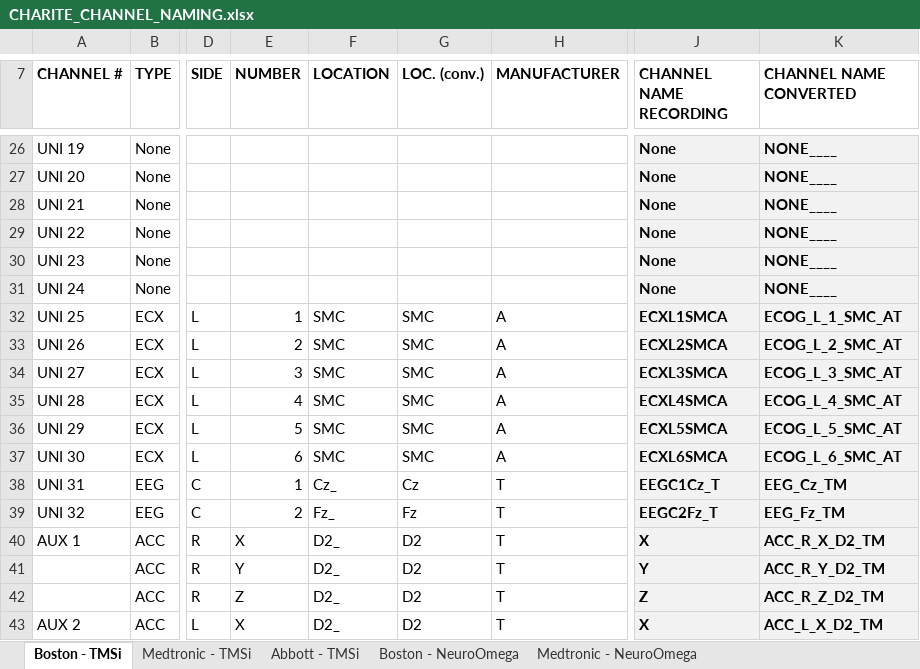
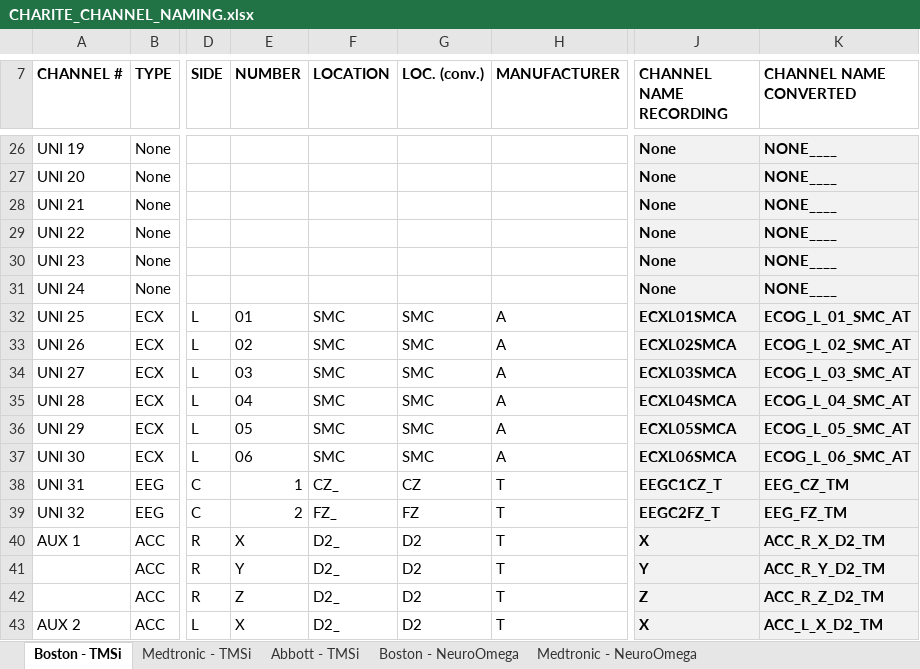
Before and after one commit to retune-commons/INF, an Excel workbook: BIDS_standardization/CHARITE_CHANNEL_NAMING.xlsx, sheet Boston - TMSi, drawn as a sheet; only a part is shown, gaps mark what is left out; values as stored, in another font and other column widths than the file's, no borders; the diff covers the shown part only; the diff names each change by its address in the sheet, - before the commit and + after, or states it on an @@ line.

```diff
--- a/BIDS_standardization/CHARITE_CHANNEL_NAMING.xlsx (sheet Boston - TMSi)
+++ b/BIDS_standardization/CHARITE_CHANNEL_NAMING.xlsx (sheet Boston - TMSi)
-E32 (NUMBER): 1
+E32 (NUMBER): 01
-J32 (CHANNEL NAME RECORDING): ECXL1SMCA
+J32 (CHANNEL NAME RECORDING): ECXL01SMCA
-K32 (CHANNEL NAME CONVERTED): ECOG_L_1_SMC_AT
+K32 (CHANNEL NAME CONVERTED): ECOG_L_01_SMC_AT
-E33 (NUMBER): 2
+E33 (NUMBER): 02
-J33 (CHANNEL NAME RECORDING): ECXL2SMCA
+J33 (CHANNEL NAME RECORDING): ECXL02SMCA
-K33 (CHANNEL NAME CONVERTED): ECOG_L_2_SMC_AT
+K33 (CHANNEL NAME CONVERTED): ECOG_L_02_SMC_AT
-E34 (NUMBER): 3
+E34 (NUMBER): 03
-J34 (CHANNEL NAME RECORDING): ECXL3SMCA
+J34 (CHANNEL NAME RECORDING): ECXL03SMCA
-K34 (CHANNEL NAME CONVERTED): ECOG_L_3_SMC_AT
+K34 (CHANNEL NAME CONVERTED): ECOG_L_03_SMC_AT
-E35 (NUMBER): 4
+E35 (NUMBER): 04
-J35 (CHANNEL NAME RECORDING): ECXL4SMCA
+J35 (CHANNEL NAME RECORDING): ECXL04SMCA
-K35 (CHANNEL NAME CONVERTED): ECOG_L_4_SMC_AT
+K35 (CHANNEL NAME CONVERTED): ECOG_L_04_SMC_AT
-E36 (NUMBER): 5
+E36 (NUMBER): 05
-J36 (CHANNEL NAME RECORDING): ECXL5SMCA
+J36 (CHANNEL NAME RECORDING): ECXL05SMCA
-K36 (CHANNEL NAME CONVERTED): ECOG_L_5_SMC_AT
+K36 (CHANNEL NAME CONVERTED): ECOG_L_05_SMC_AT
-E37 (NUMBER): 6
+E37 (NUMBER): 06
-J37 (CHANNEL NAME RECORDING): ECXL6SMCA
+J37 (CHANNEL NAME RECORDING): ECXL06SMCA
-K37 (CHANNEL NAME CONVERTED): ECOG_L_6_SMC_AT
+K37 (CHANNEL NAME CONVERTED): ECOG_L_06_SMC_AT
-F38 (LOCATION): Cz_
+F38 (LOCATION): CZ_
-G38 (LOC. (conv.)): Cz
+G38 (LOC. (conv.)): CZ
-J38 (CHANNEL NAME RECORDING): EEGC1Cz_T
+J38 (CHANNEL NAME RECORDING): EEGC1CZ_T
-K38 (CHANNEL NAME CONVERTED): EEG_Cz_TM
+K38 (CHANNEL NAME CONVERTED): EEG_CZ_TM
-F39 (LOCATION): Fz_
+F39 (LOCATION): FZ_
-G39 (LOC. (conv.)): Fz
+G39 (LOC. (conv.)): FZ
-J39 (CHANNEL NAME RECORDING): EEGC2Fz_T
+J39 (CHANNEL NAME RECORDING): EEGC2FZ_T
-K39 (CHANNEL NAME CONVERTED): EEG_Fz_TM
+K39 (CHANNEL NAME CONVERTED): EEG_FZ_TM
```
Also changed, not shown: 48 edited cells elsewhere in this sheet, sheet Medtronic - TMSi, sheet Medtronic - NeuroOmega, sheet Boston - NeuroOmega, sheet Abbott - TMSi, 6 other files.
